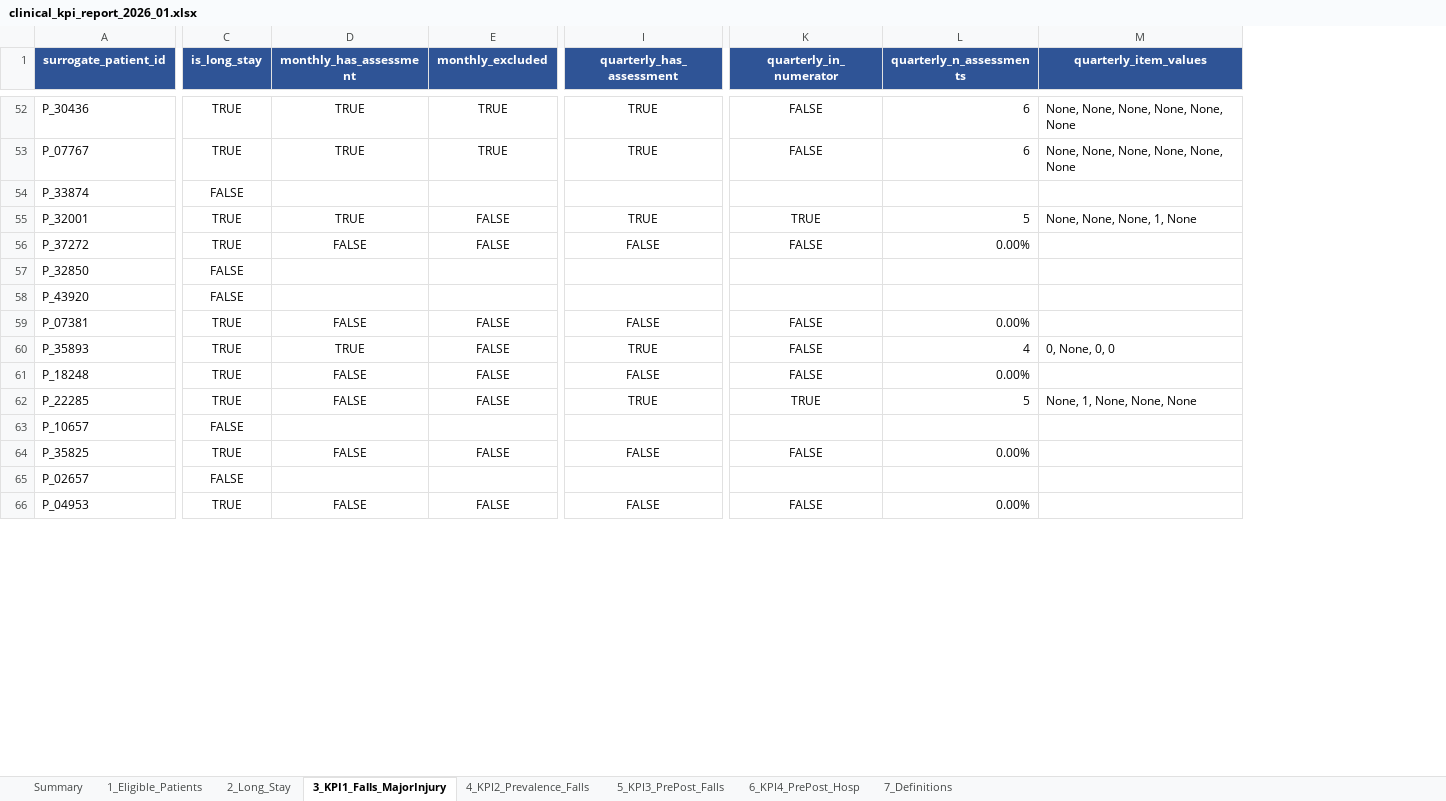
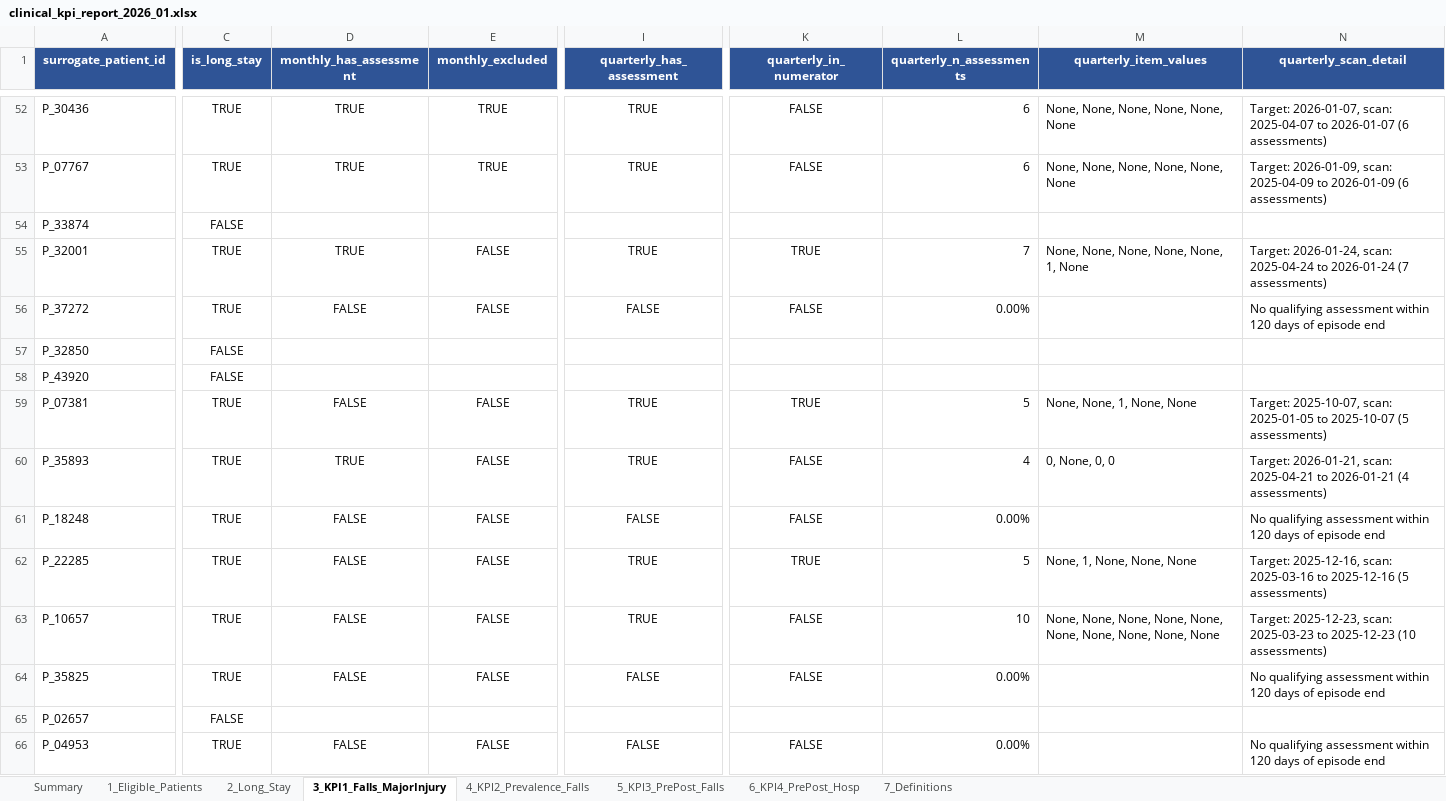
Before and after one commit to anantbairagi/vitaline-kpi-report, an Excel workbook: reports/clinical_kpi_report_2026_01.xlsx, sheet 3_KPI1_Falls_MajorInjury, drawn as a sheet; only a part is shown, gaps mark what is left out; values as stored, in another font and other column widths than the file's, no borders; the diff covers the shown part only; the diff names each change by its address in the sheet, - before the commit and + after, or states it on an @@ line.

```diff
--- a/reports/clinical_kpi_report_2026_01.xlsx (sheet 3_KPI1_Falls_MajorInjury)
+++ b/reports/clinical_kpi_report_2026_01.xlsx (sheet 3_KPI1_Falls_MajorInjury)
+column N (quarterly_scan_detail), rows 52-66: Target: 2026-01-07, scan: 2025-04-07 to 2026-01-07 (6 assessments) | Target: 2026-01-09, scan: 2025-04-09 to 2026-01-09 (6 assessments) |  | Target: 2026-01-24, scan: 2025-04-24 to 2026-01-24 (7 assessments) | No qualifying assessment within 120 days of episode end |  |  | Target: 2025-10-07, scan: 2025-01-05 to 2025-10-07 (5 assessments) | Target: 2026-01-21, scan: 2025-04-21 to 2026-01-21 (4 assessments) | No qualifying assessment within 120 days of episode end | Target: 2025-12-16, scan: 2025-03-16 to 2025-12-16 (5 assessments) | Target: 2025-12-23, scan: 2025-03-23 to 2025-12-23 (10 assessments) | No qualifying assessment within 120 days of episode end |  | No qualifying assessment within 120 days of episode end
-L55 (quarterly_n_assessments): 5
+L55 (quarterly_n_assessments): 7
-M55 (quarterly_item_values): None, None, None, 1, None
+M55 (quarterly_item_values): None, None, None, None, None, 1, None
-I59 (quarterly_has_assessment): FALSE
+I59 (quarterly_has_assessment): TRUE
-K59 (quarterly_in_numerator): FALSE
+K59 (quarterly_in_numerator): TRUE
-L59 (quarterly_n_assessments): 0.00%
+L59 (quarterly_n_assessments): 5
-M59 (quarterly_item_values): (empty)
+M59 (quarterly_item_values): None, None, 1, None, None
-C63 (is_long_stay): FALSE
+C63 (is_long_stay): TRUE
-D63 (monthly_has_assessment): (empty)
+D63 (monthly_has_assessment): FALSE
-E63 (monthly_excluded): (empty)
+E63 (monthly_excluded): FALSE
-I63 (quarterly_has_assessment): (empty)
+I63 (quarterly_has_assessment): TRUE
-K63 (quarterly_in_numerator): (empty)
+K63 (quarterly_in_numerator): FALSE
-L63 (quarterly_n_assessments): (empty)
+L63 (quarterly_n_assessments): 10
-M63 (quarterly_item_values): (empty)
+M63 (quarterly_item_values): None, None, None, None, None, None, None, None, None, None
```
Also changed, not shown: 280 edited cells elsewhere in this sheet, sheet 2_Long_Stay, sheet 4_KPI2_Prevalence_Falls, sheet Summary, sheet 7_Definitions, sheet 5_KPI3_PrePost_Falls, 2 other files.
